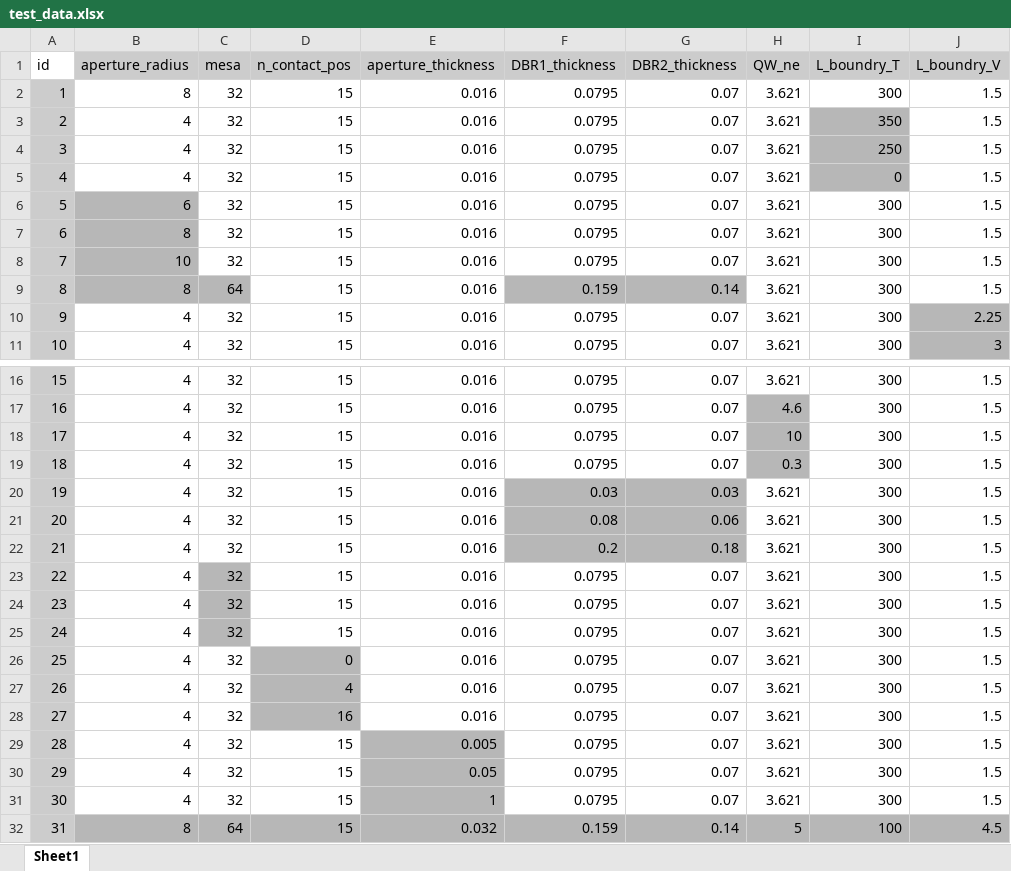
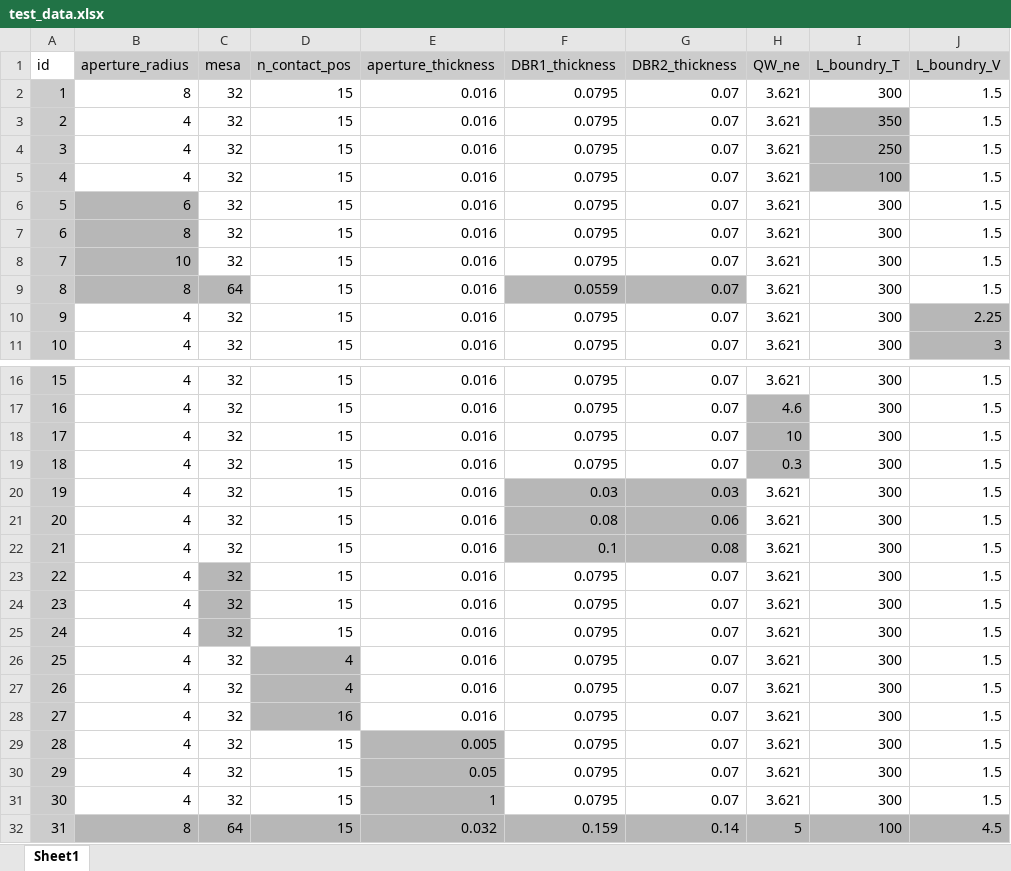
Before and after one commit to BartoszMoczkowski/PLaSK_project, an Excel workbook: test_data.xlsx, sheet Sheet1, drawn as a sheet; only a part is shown, gaps mark what is left out; values as stored, in another font and other column widths than the file's, no borders; the diff names each change by its address in the sheet, - before the commit and + after, or states it on an @@ line.

Commit message:
add data verification

```diff
--- a/test_data.xlsx (sheet Sheet1)
+++ b/test_data.xlsx (sheet Sheet1)
-I5 (L_boundry_T): 0
+I5 (L_boundry_T): 100
-F9 (DBR1_thickness): 0.159
+F9 (DBR1_thickness): 0.0559
-G9 (DBR2_thickness): 0.14
+G9 (DBR2_thickness): 0.07
-F22 (DBR1_thickness): 0.2
+F22 (DBR1_thickness): 0.1
-G22 (DBR2_thickness): 0.18
+G22 (DBR2_thickness): 0.08
-D26 (n_contact_pos): 0
+D26 (n_contact_pos): 4
```
Also changed, not shown: 3 other files.
